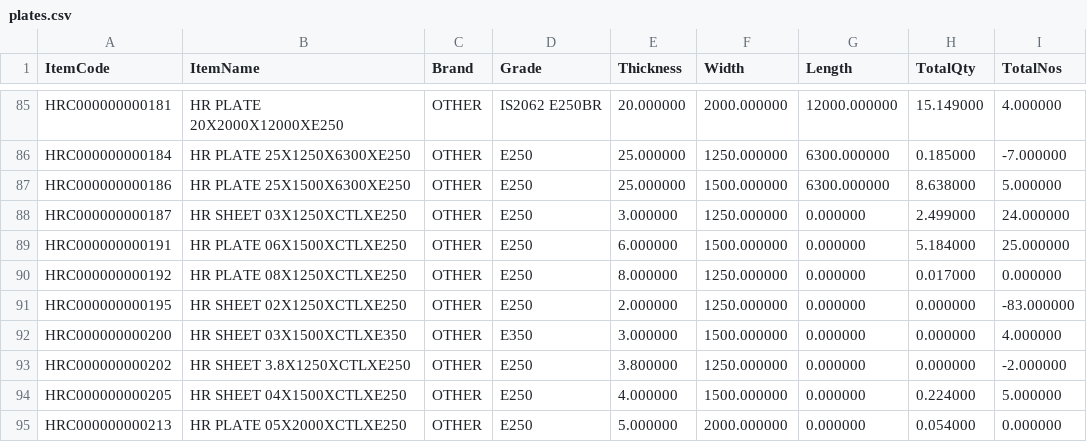
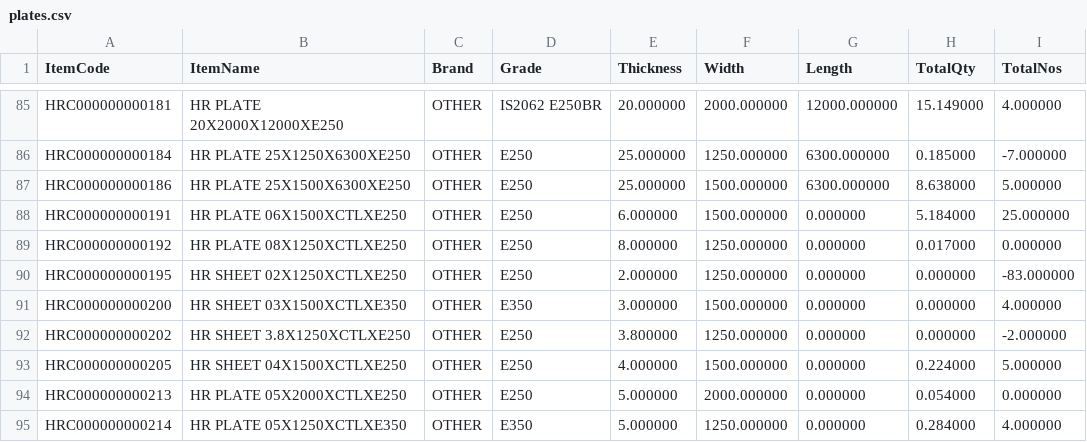
Before and after one commit to BSC23609/bsc-stock-data, a CSV file: plates.csv, drawn as a sheet; only a part is shown, gaps mark what is left out; the shorter side is filled out with more unchanged rows; the diff names each change by its address in the sheet, - before the commit and + after, or states it on an @@ line.

```diff
--- a/plates.csv
+++ b/plates.csv
-row 88: HRC000000000187 | HR SHEET 03X1250XCTLXE250 | OTHER | E250 | 3.000000 | 1250.000000 | 0.000000 | 2.499000 | 24.000000
```
Also changed, not shown: mis_stock.csv, 3 other files.
